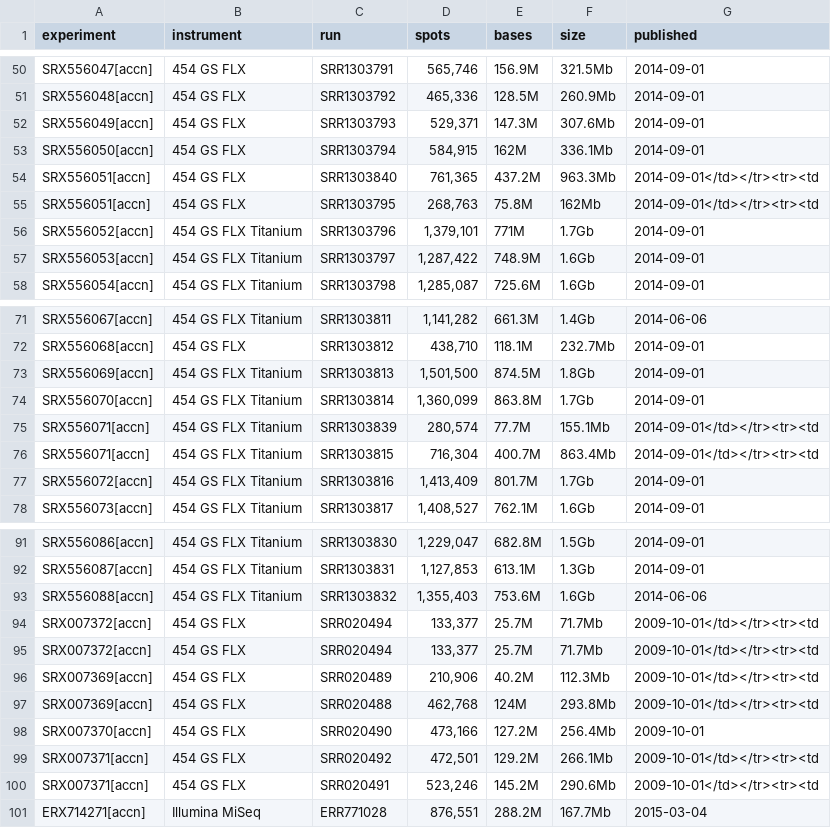
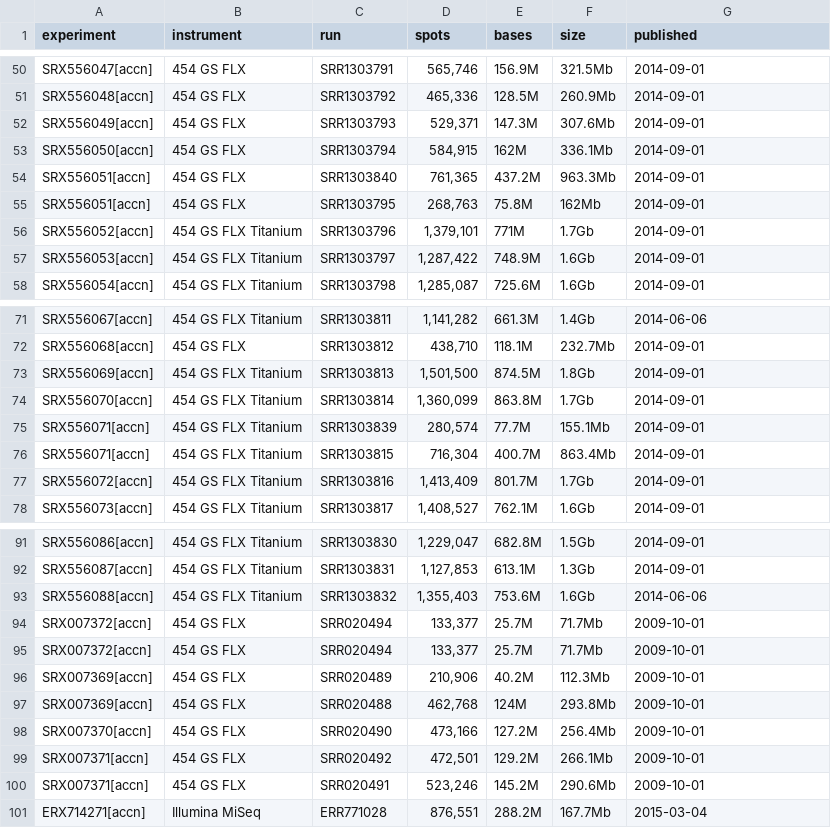
Before and after one commit to hurwitzlab/planet-microbe-semantic-web-analysis, a CSV file: job_list/sample_metadata/output/10.csv, drawn as a sheet; only a part is shown, gaps mark what is left out.

Commit message:
Remove </td></tr><tr><td

```diff
--- a/job_list/sample_metadata/output/10.csv
+++ b/job_list/sample_metadata/output/10.csv
@@ -53,4 +53,4 @@ SRX556049[accn],454 GS FLX,SRR1303793,"529,371",147.3M,307.6Mb,2014-09-01
 SRX556050[accn],454 GS FLX,SRR1303794,"584,915",162M,336.1Mb,2014-09-01
-SRX556051[accn],454 GS FLX,SRR1303840,"761,365",437.2M,963.3Mb,2014-09-01</td></tr><tr><td
-SRX556051[accn],454 GS FLX,SRR1303795,"268,763",75.8M,162Mb,2014-09-01</td></tr><tr><td
+SRX556051[accn],454 GS FLX,SRR1303840,"761,365",437.2M,963.3Mb,2014-09-01
+SRX556051[accn],454 GS FLX,SRR1303795,"268,763",75.8M,162Mb,2014-09-01
 SRX556052[accn],454 GS FLX Titanium,SRR1303796,"1,379,101",771M,1.7Gb,2014-09-01
@@ -74,4 +74,4 @@ SRX556069[accn],454 GS FLX Titanium,SRR1303813,"1,501,500",874.5M,1.8Gb,2014-09-
 SRX556070[accn],454 GS FLX Titanium,SRR1303814,"1,360,099",863.8M,1.7Gb,2014-09-01
-SRX556071[accn],454 GS FLX Titanium,SRR1303839,"280,574",77.7M,155.1Mb,2014-09-01</td></tr><tr><td
-SRX556071[accn],454 GS FLX Titanium,SRR1303815,"716,304",400.7M,863.4Mb,2014-09-01</td></tr><tr><td
+SRX556071[accn],454 GS FLX Titanium,SRR1303839,"280,574",77.7M,155.1Mb,2014-09-01
+SRX556071[accn],454 GS FLX Titanium,SRR1303815,"716,304",400.7M,863.4Mb,2014-09-01
 SRX556072[accn],454 GS FLX Titanium,SRR1303816,"1,413,409",801.7M,1.7Gb,2014-09-01
@@ -93,9 +93,9 @@ SRX556087[accn],454 GS FLX Titanium,SRR1303831,"1,127,853",613.1M,1.3Gb,2014-09-
 SRX556088[accn],454 GS FLX Titanium,SRR1303832,"1,355,403",753.6M,1.6Gb,2014-06-06
-SRX007372[accn],454 GS FLX,SRR020494,"133,377",25.7M,71.7Mb,2009-10-01</td></tr><tr><td
-SRX007372[accn],454 GS FLX,SRR020494,"133,377",25.7M,71.7Mb,2009-10-01</td></tr><tr><td
-SRX007369[accn],454 GS FLX,SRR020489,"210,906",40.2M,112.3Mb,2009-10-01</td></tr><tr><td
-SRX007369[accn],454 GS FLX,SRR020488,"462,768",124M,293.8Mb,2009-10-01</td></tr><tr><td
+SRX007372[accn],454 GS FLX,SRR020494,"133,377",25.7M,71.7Mb,2009-10-01
+SRX007372[accn],454 GS FLX,SRR020494,"133,377",25.7M,71.7Mb,2009-10-01
+SRX007369[accn],454 GS FLX,SRR020489,"210,906",40.2M,112.3Mb,2009-10-01
+SRX007369[accn],454 GS FLX,SRR020488,"462,768",124M,293.8Mb,2009-10-01
 SRX007370[accn],454 GS FLX,SRR020490,"473,166",127.2M,256.4Mb,2009-10-01
-SRX007371[accn],454 GS FLX,SRR020492,"472,501",129.2M,266.1Mb,2009-10-01</td></tr><tr><td
-SRX007371[accn],454 GS FLX,SRR020491,"523,246",145.2M,290.6Mb,2009-10-01</td></tr><tr><td
+SRX007371[accn],454 GS FLX,SRR020492,"472,501",129.2M,266.1Mb,2009-10-01
+SRX007371[accn],454 GS FLX,SRR020491,"523,246",145.2M,290.6Mb,2009-10-01
 ERX714271[accn],Illumina MiSeq,ERR771028,"876,551",288.2M,167.7Mb,2015-03-04
```
